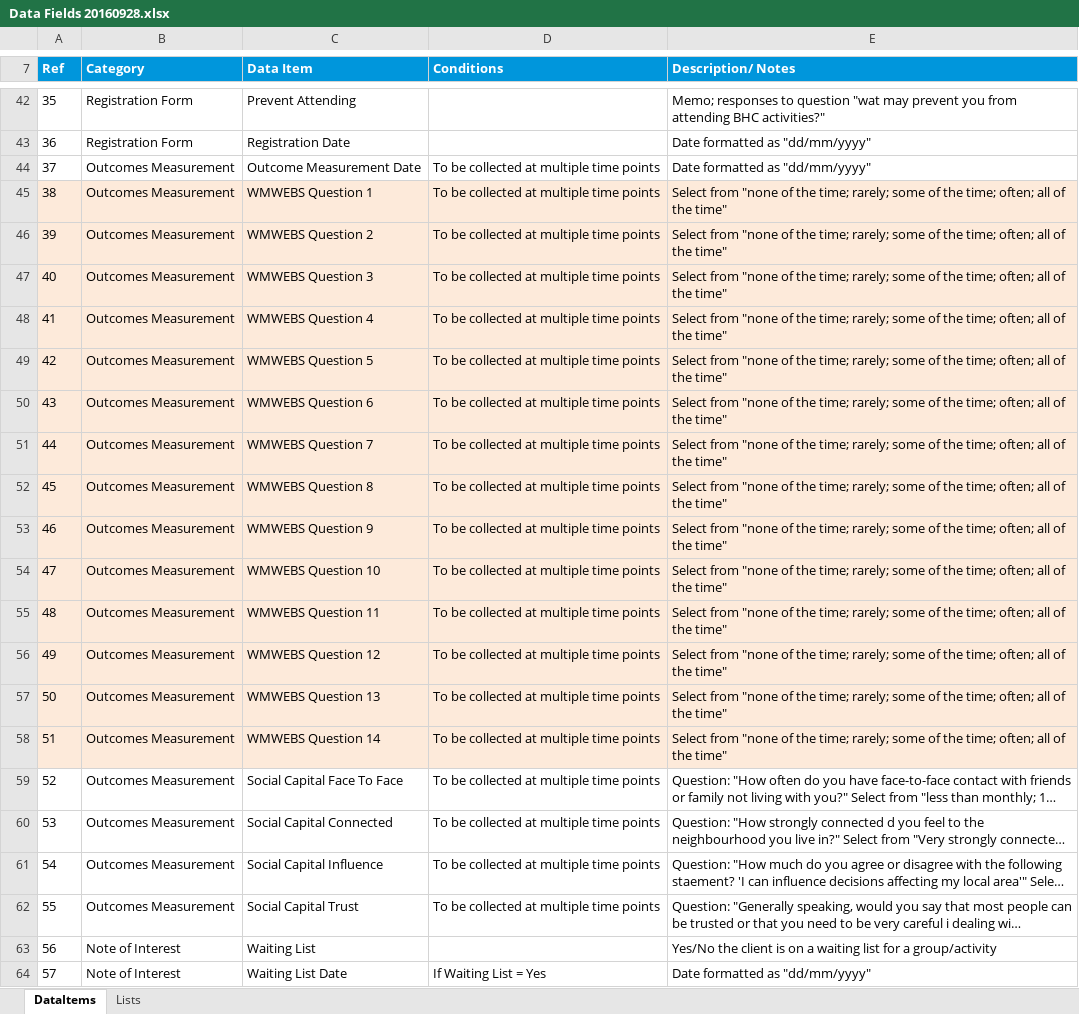
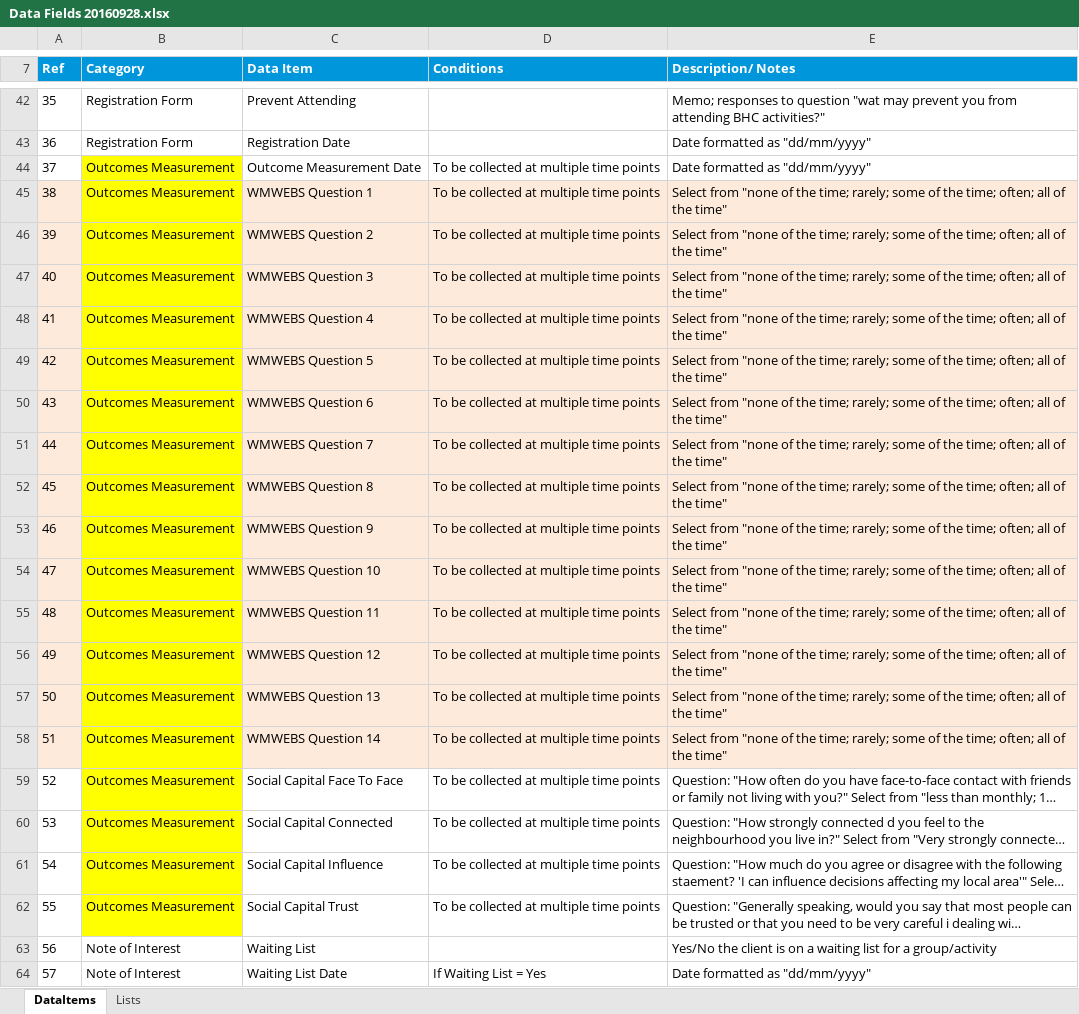
Before and after one commit to 2062132m/BHCDatabase, an Excel workbook: Documentation/Files from client/Data Fields 20160928.xlsx, sheet DataItems, drawn as a sheet; only a part is shown, gaps mark what is left out; long unchanged cells end in …; values as stored, in another font and other column widths than the file's, no borders; the diff names each change by its address in the sheet, - before the commit and + after, or states it on an @@ line.

```diff
--- a/Documentation/Files from client/Data Fields 20160928.xlsx (sheet DataItems)
+++ b/Documentation/Files from client/Data Fields 20160928.xlsx (sheet DataItems)
-B44 fill: none
+B44 fill: #FFFF00
-B45:B58 fill: #FDEADA
+B45:B58 fill: #FFFF00
-B59:B62 fill: none
+B59:B62 fill: #FFFF00
```
Also changed, not shown: 2 other files.
